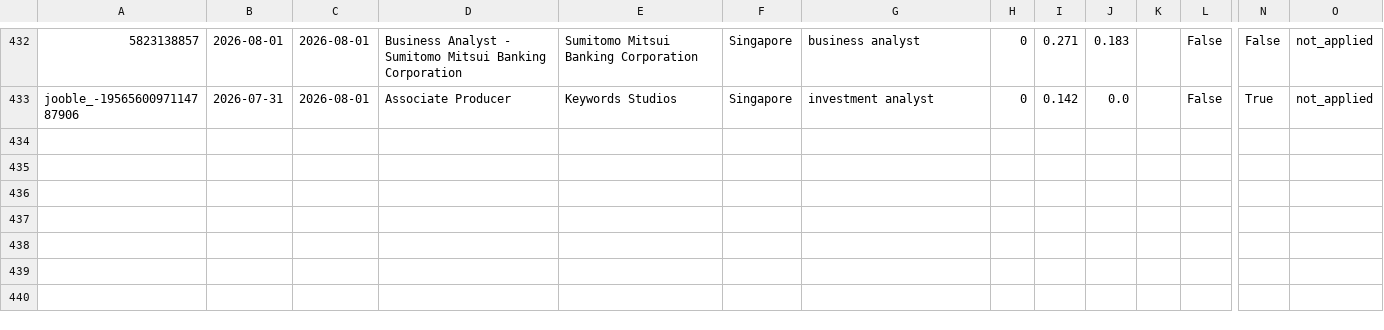
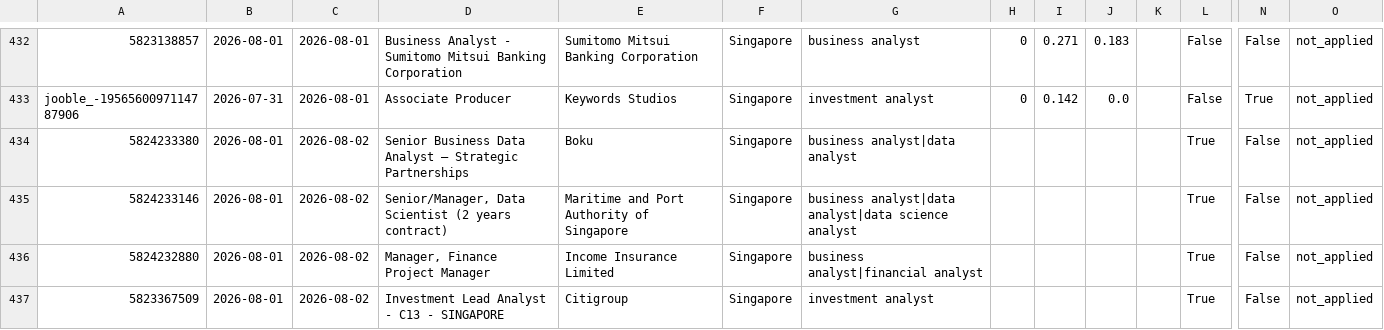
Before and after one commit to minjiarui/Web-Scrapping-for-Jobs, a CSV file: data/powerbi_export.csv, drawn as a sheet; only a part is shown, gaps mark what is left out; rows hold the shown columns only; the diff covers the shown part only; the diff names each change by its address in the sheet, - before the commit and + after, or states it on an @@ line.

```diff
--- a/data/powerbi_export.csv
+++ b/data/powerbi_export.csv
+row 434: 5824233380 | 2026-08-01 | 2026-08-02 | Senior Business Data Analyst – Strategic Partnerships | Boku | Singapore | business analyst|data analyst |  |  |  |  | True | False | not_applied
+row 435: 5824233146 | 2026-08-01 | 2026-08-02 | Senior/Manager, Data Scientist (2 years contract) | Maritime and Port Authority of Singapore | Singapore | business analyst|data analyst|data science analyst |  |  |  |  | True | False | not_applied
+row 436: 5824232880 | 2026-08-01 | 2026-08-02 | Manager, Finance Project Manager | Income Insurance Limited | Singapore | business analyst|financial analyst |  |  |  |  | True | False | not_applied
+row 437: 5823367509 | 2026-08-01 | 2026-08-02 | Investment Lead Analyst - C13 - SINGAPORE | Citigroup | Singapore | investment analyst |  |  |  |  | True | False | not_applied
```
Also changed, not shown: 11 added rows elsewhere in this file.
